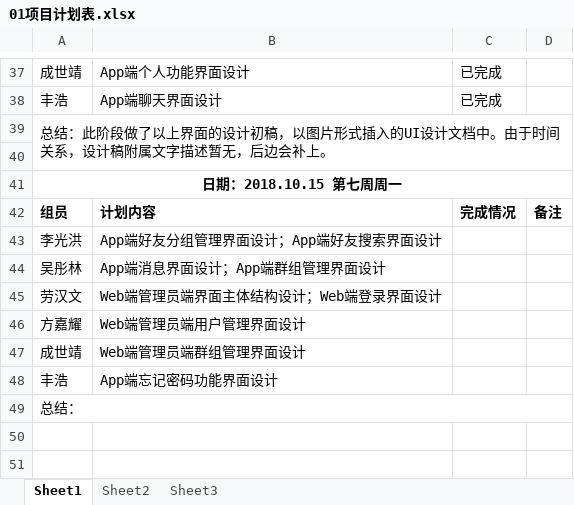
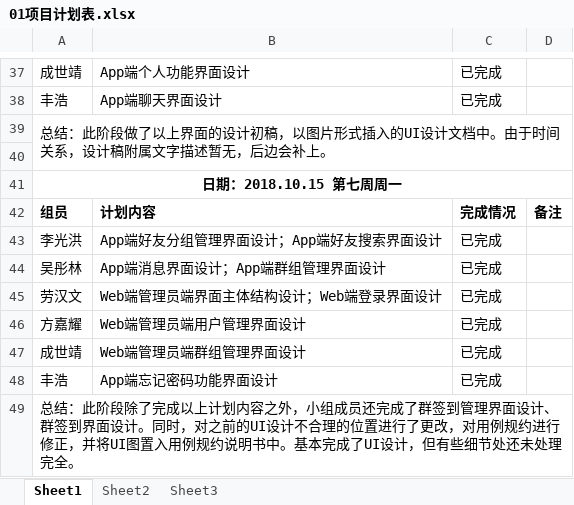
Before and after one commit to gdqy-it/soft162-163, an Excel workbook: 第01组/01项目计划表.xlsx, sheet Sheet1, drawn as a sheet; only a part is shown, gaps mark what is left out; values as stored, in another font and other column widths than the file's, no borders; the diff names each change by its address in the sheet, - before the commit and + after, or states it on an @@ line.

Commit message:
Add files via upload

```diff
--- a/第01组/01项目计划表.xlsx (sheet Sheet1)
+++ b/第01组/01项目计划表.xlsx (sheet Sheet1)
-C43:C48: (empty)
+C43:C48: 已完成
-A49: 总结：
+A49: 总结：此阶段除了完成以上计划内容之外，小组成员还完成了群签到管理界面设计、群签到界面设计。同时，对之前的UI设计不合理的位置进行了更改，对用例规约进行修正，并将UI图置入用例规约说明书中。基本完成了UI设计，但有些细节处还未处理完全。
```
